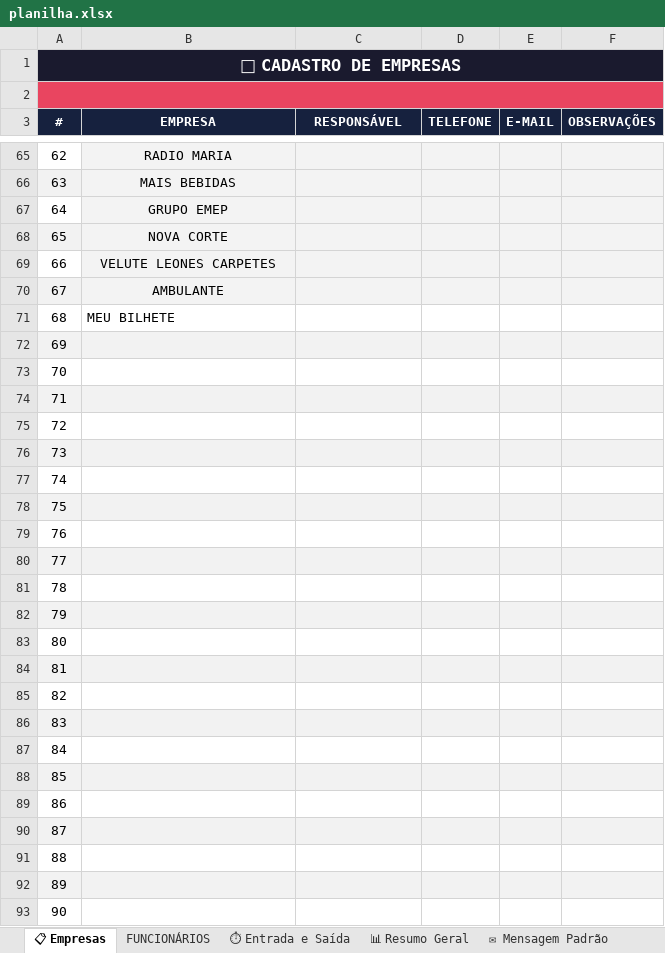
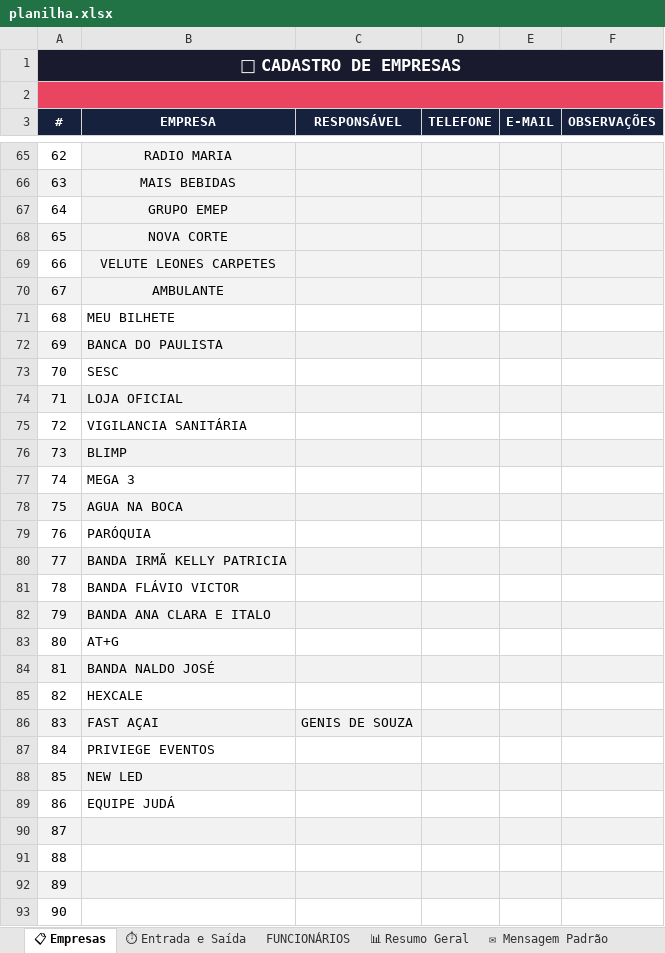
Before and after one commit to kaioabgnell/credenciamento-ponciano, an Excel workbook: storage/importacao/planilha.xlsx, sheet 📋 Empresas, drawn as a sheet; only a part is shown, gaps mark what is left out; values as stored, in another font and other column widths than the file's, no borders; charts and pictures not drawn; the diff covers the shown part only; the diff names each change by its address in the sheet, - before the commit and + after, or states it on an @@ line.

```diff
--- a/storage/importacao/planilha.xlsx (sheet 📋 Empresas)
+++ b/storage/importacao/planilha.xlsx (sheet 📋 Empresas)
@@ sheet tab order changed: 📋 Empresas | ⏱ Entrada e Saída | FUNCIONÁRIOS | 📊 Resumo Geral | ✉ Mensagem Padrão @@
-B72 (EMPRESA): (empty)
+B72 (EMPRESA): BANCA DO PAULISTA
-B73 (EMPRESA): (empty)
+B73 (EMPRESA): SESC
-B74 (EMPRESA): (empty)
+B74 (EMPRESA): LOJA OFICIAL
-B75 (EMPRESA): (empty)
+B75 (EMPRESA): VIGILANCIA SANITÁRIA
-B76 (EMPRESA): (empty)
+B76 (EMPRESA): BLIMP
-B77 (EMPRESA): (empty)
+B77 (EMPRESA): MEGA 3
-B78 (EMPRESA): (empty)
+B78 (EMPRESA): AGUA NA BOCA
-B79 (EMPRESA): (empty)
+B79 (EMPRESA): PARÓQUIA
-B80 (EMPRESA): (empty)
+B80 (EMPRESA): BANDA IRMÃ KELLY PATRICIA
-B81 (EMPRESA): (empty)
+B81 (EMPRESA): BANDA FLÁVIO VICTOR
-B82 (EMPRESA): (empty)
+B82 (EMPRESA): BANDA ANA CLARA E ITALO
-B83 (EMPRESA): (empty)
+B83 (EMPRESA): AT+G
-B84 (EMPRESA): (empty)
+B84 (EMPRESA): BANDA NALDO JOSÉ
-B85 (EMPRESA): (empty)
+B85 (EMPRESA): HEXCALE
-B86 (EMPRESA): (empty)
+B86 (EMPRESA): FAST AÇAI
-C86 (RESPONSÁVEL): (empty)
+C86 (RESPONSÁVEL): GENIS DE SOUZA
-B87 (EMPRESA): (empty)
+B87 (EMPRESA): PRIVIEGE EVENTOS
-B88 (EMPRESA): (empty)
+B88 (EMPRESA): NEW LED
-B89 (EMPRESA): (empty)
+B89 (EMPRESA): EQUIPE JUDÁ
```
Also changed, not shown: cell formats elsewhere in this sheet, sheet ⏱ Entrada e Saída, sheet FUNCIONÁRIOS, sheet 📊 Resumo Geral, formulas that keep their value, 5 other files.
